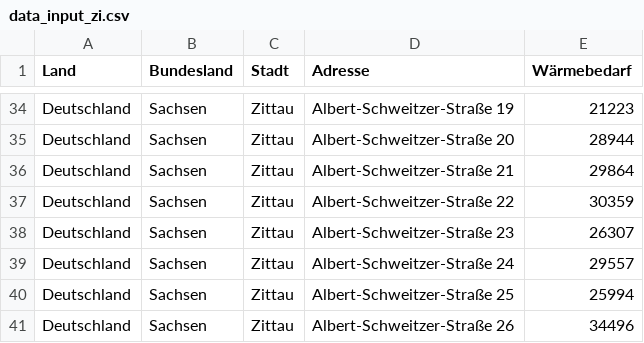
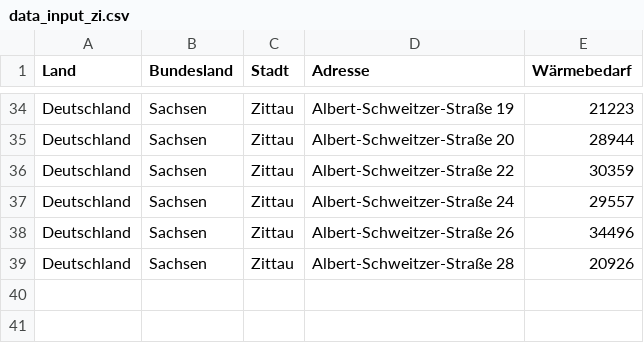
Before and after one commit to JonasPfeiffer123/DistrictHeatingSim, a CSV file: geocoding/data_input_zi.csv, drawn as a sheet; only a part is shown, gaps mark what is left out.

```diff
--- a/geocoding/data_input_zi.csv
+++ b/geocoding/data_input_zi.csv
@@ -35,7 +35,5 @@ Deutschland;Sachsen;Zittau;Albert-Schweitzer-Straße 19;21223
 Deutschland;Sachsen;Zittau;Albert-Schweitzer-Straße 20;28944
-Deutschland;Sachsen;Zittau;Albert-Schweitzer-Straße 21;29864
 Deutschland;Sachsen;Zittau;Albert-Schweitzer-Straße 22;30359
-Deutschland;Sachsen;Zittau;Albert-Schweitzer-Straße 23;26307
 Deutschland;Sachsen;Zittau;Albert-Schweitzer-Straße 24;29557
-Deutschland;Sachsen;Zittau;Albert-Schweitzer-Straße 25;25994
 Deutschland;Sachsen;Zittau;Albert-Schweitzer-Straße 26;34496
+Deutschland;Sachsen;Zittau;Albert-Schweitzer-Straße 28;20926
```
Also changed, not shown: geocoding/data_input_Beleg2.csv, geocoding/data_output_Beleg2_ETRS89.csv, 39 other files.
